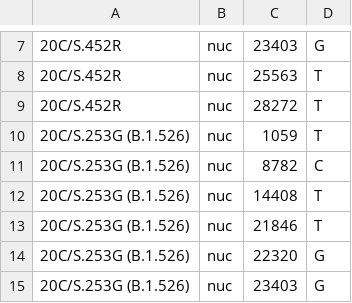
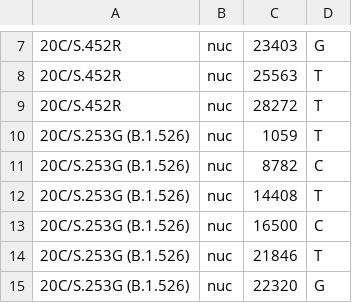
Before and after one commit to blab/ncov-wa-build, a TSV file: wa_profiles/wa/cdc_voi_voc.tsv, drawn as a sheet; only a part is shown, gaps mark what is left out; the shorter side is filled out with more unchanged rows.

Commit message:
Update def of B.1.526

```diff
--- a/wa_profiles/wa/cdc_voi_voc.tsv
+++ b/wa_profiles/wa/cdc_voi_voc.tsv
@@ -12,2 +12,3 @@
 20C/S.253G (B.1.526)	nuc	14408	T
+20C/S.253G (B.1.526)	nuc	16500	C
 20C/S.253G (B.1.526)	nuc	21846	T
```
